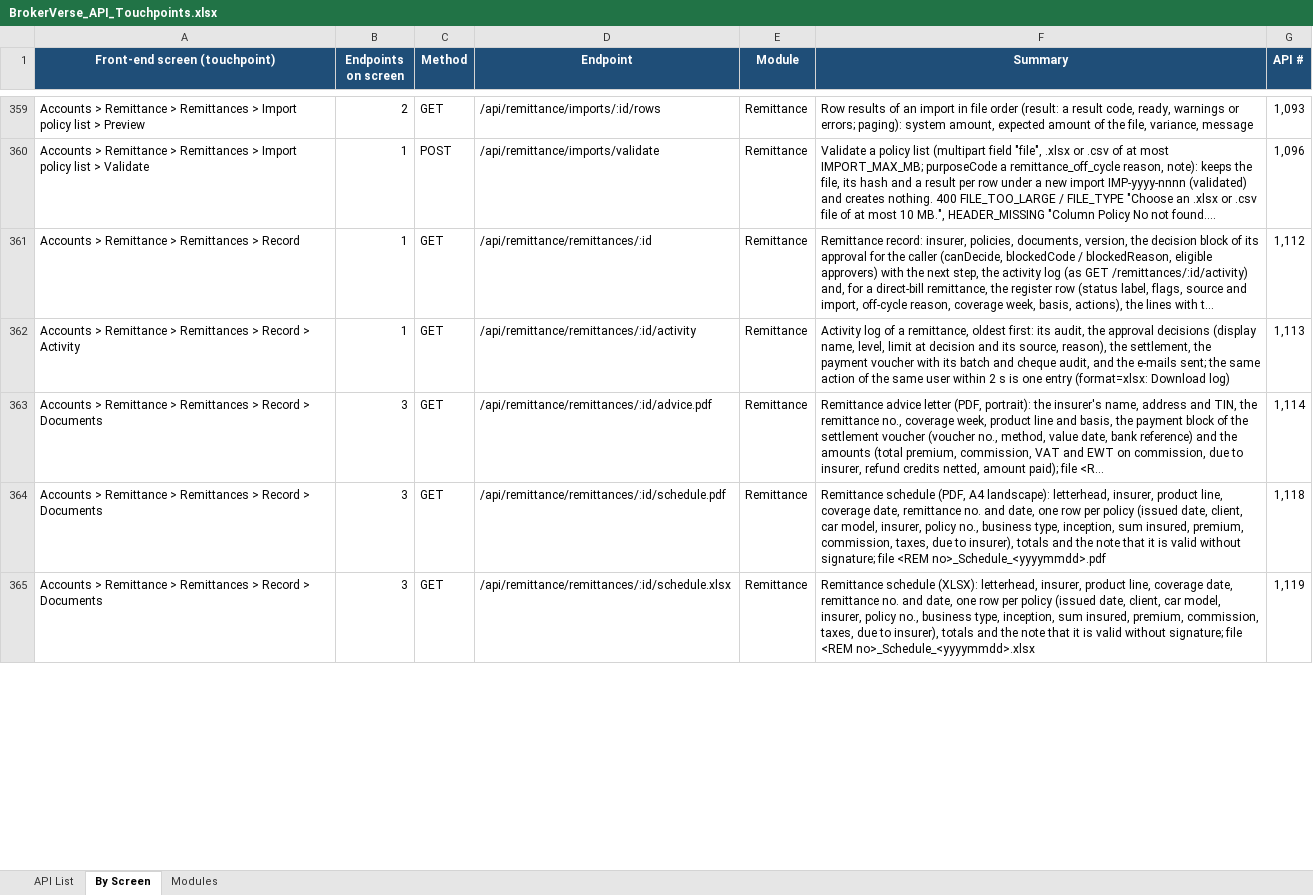
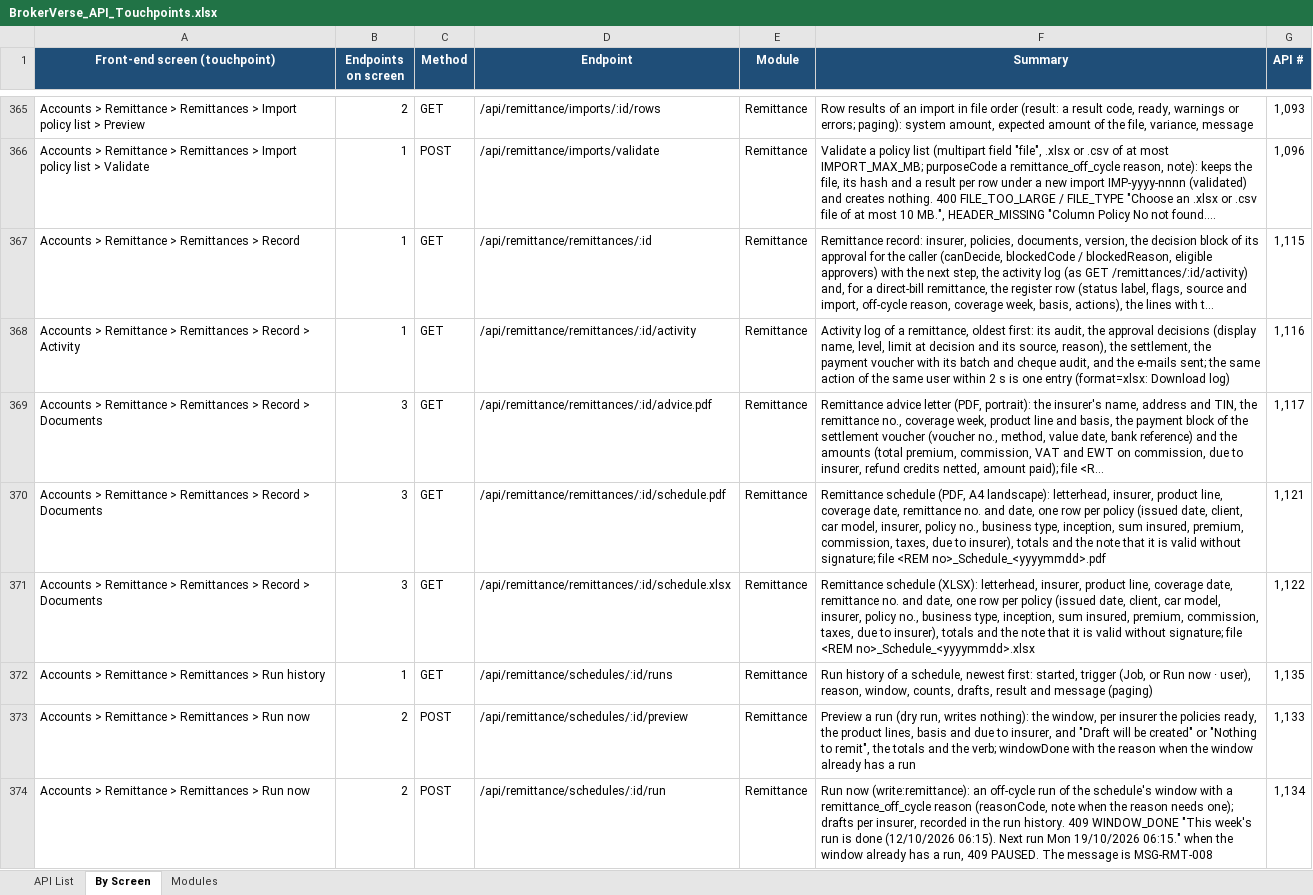
Before and after one commit to IortaTexhNXT-DEV/BDOI-OOTB, an Excel workbook: backend/docs/api/BrokerVerse_API_Touchpoints.xlsx, sheet By Screen, drawn as a sheet; only a part is shown, gaps mark what is left out; long unchanged cells end in …; values as stored, in another font and other column widths than the file's, no borders; addresses are those after the commit; the diff covers the shown part only; the diff names each change by its address in the sheet, - before the commit and + after, or states it on an @@ line.

Commit message:
Describe insurer payments, remittance runs and the summary
Module guide, seed list and user manual, and the API documentation of
the new and changed remittance and bank payment routes.

```diff
--- a/backend/docs/api/BrokerVerse_API_Touchpoints.xlsx (sheet By Screen)
+++ b/backend/docs/api/BrokerVerse_API_Touchpoints.xlsx (sheet By Screen)
-G367 (API #): 1,112
+G367 (API #): 1,115
-G368 (API #): 1,113
+G368 (API #): 1,116
-G369 (API #): 1,114
+G369 (API #): 1,117
-G370 (API #): 1,118
+G370 (API #): 1,121
-G371 (API #): 1,119
+G371 (API #): 1,122
+row 372: Accounts > Remittance > Remittances > Run history | 1 | GET | /api/remittance/schedules/:id/runs | Remittance | Run history of a schedule, newest first: started, trigger (Job, or Run now · user), reason, window, counts, drafts, result and message (paging) | 1,135
+row 373: Accounts > Remittance > Remittances > Run now | 2 | POST | /api/remittance/schedules/:id/preview | Remittance | Preview a run (dry run, writes nothing): the window, per insurer the policies ready, the product lines, basis and due to insurer, and "Draft will be created" or "Nothing to remit", the totals and the verb; windowDone with the reason when the window already has a run | 1,133
+row 374: Accounts > Remittance > Remittances > Run now | 2 | POST | /api/remittance/schedules/:id/run | Remittance | Run now (write:remittance): an off-cycle run of the schedule's window with a remittance_off_cycle reason (reasonCode, note when the reason needs one); drafts per insurer, recorded in the run history. 409 WINDOW_DONE "This week's run is done (12/10/2026 06:15). Next run Mon 19/10/2026 06:15." when the window already has a run, 409 PAUSED. The message is MSG-RMT-008 | 1,134
```
Also changed, not shown: 15 added rows, 4 removed rows and 151 edited cells elsewhere in this sheet, sheet API List, sheet Modules, 6 other files.
